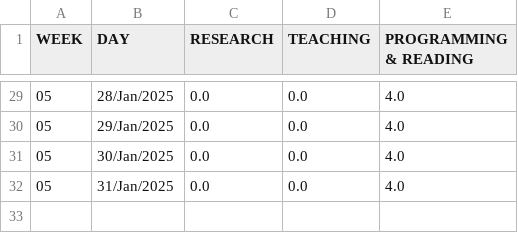
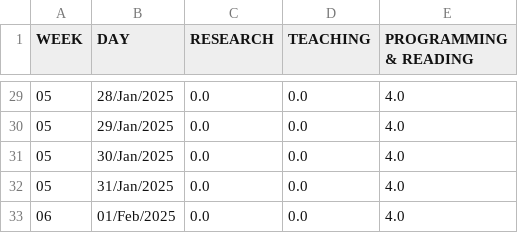
Before and after one commit to thraraujo/thraraujo.github.io, a CSV file: personal/2026.csv, drawn as a sheet; only a part is shown, gaps mark what is left out.

Commit message:
make several modifications on personal

```diff
--- a/personal/2026.csv
+++ b/personal/2026.csv
@@ -32 +32,2 @@ WEEK; DAY; RESEARCH; TEACHING; PROGRAMMING & READING
 05; 31/Jan/2025; 0.0; 0.0; 4.0
+06; 01/Feb/2025; 0.0; 0.0; 4.0
```
Also changed, not shown: 3 other files.
